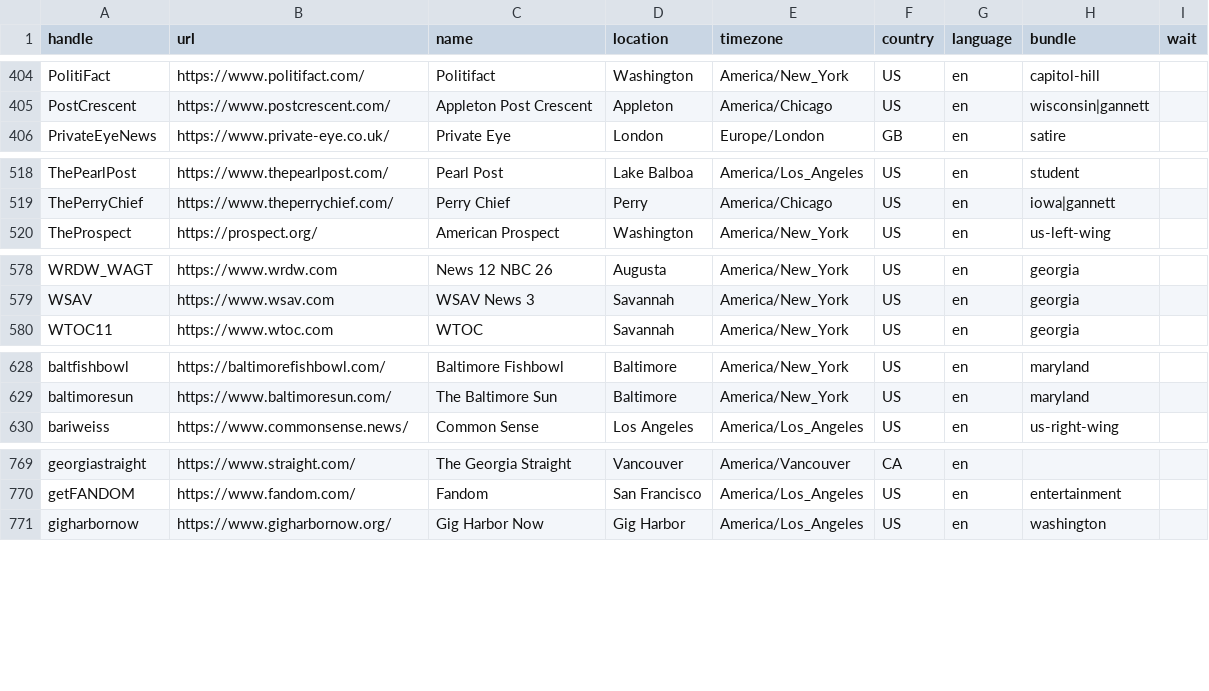
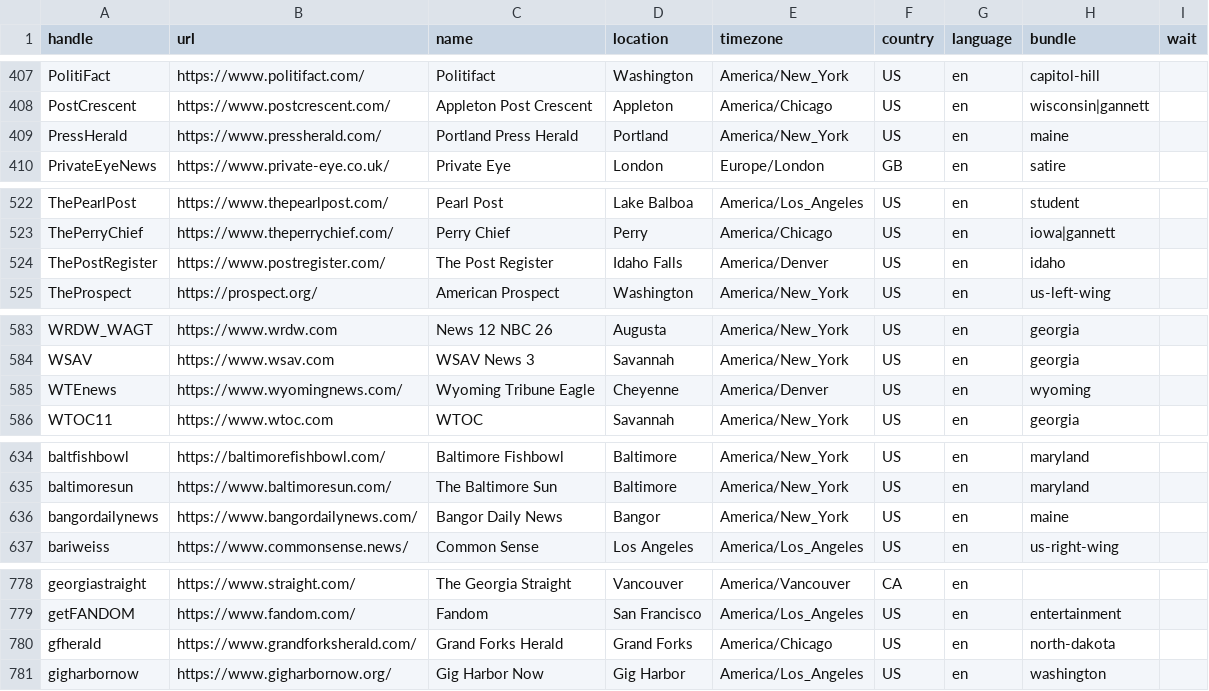
Before and after one commit to turbodatadrifter3tdi/news-homepages, a CSV file: newshomepages/sources/sites.csv, drawn as a sheet; only a part is shown, gaps mark what is left out; the diff covers the shown part only.

```diff
--- a/newshomepages/sources/sites.csv
+++ b/newshomepages/sources/sites.csv
@@ -405,2 +408,3 @@ PolitiFact,https://www.politifact.com/,Politifact ,Washington,America/New_York,U
 PostCrescent,https://www.postcrescent.com/,Appleton Post Crescent,Appleton,America/Chicago,US,en,wisconsin|gannett,
+PressHerald,https://www.pressherald.com/,Portland Press Herald,Portland,America/New_York,US,en,maine,
 PrivateEyeNews,https://www.private-eye.co.uk/,Private Eye,London,Europe/London,GB,en,satire,
@@ -519,2 +523,3 @@ ThePearlPost,https://www.thepearlpost.com/,Pearl Post,Lake Balboa,America/Los_An
 ThePerryChief,https://www.theperrychief.com/,Perry Chief,Perry,America/Chicago,US,en,iowa|gannett,
+ThePostRegister,https://www.postregister.com/,The Post Register,Idaho Falls,America/Denver,US,en,idaho,
 TheProspect,https://prospect.org/,American Prospect,Washington,America/New_York,US,en,us-left-wing,
@@ -579,2 +584,3 @@ WRDW_WAGT,https://www.wrdw.com,News 12 NBC 26,Augusta,America/New_York,US,en,geo
 WSAV,https://www.wsav.com,WSAV News 3,Savannah,America/New_York,US,en,georgia,
+WTEnews,https://www.wyomingnews.com/,Wyoming Tribune Eagle,Cheyenne,America/Denver,US,en,wyoming,
 WTOC11,https://www.wtoc.com,WTOC,Savannah,America/New_York,US,en,georgia,
@@ -629,2 +635,3 @@ baltfishbowl,https://baltimorefishbowl.com/,Baltimore Fishbowl,Baltimore,America
 baltimoresun,https://www.baltimoresun.com/,The Baltimore Sun,Baltimore,America/New_York,US,en,maryland,
+bangordailynews,https://www.bangordailynews.com/,Bangor Daily News,Bangor,America/New_York,US,en,maine,
 bariweiss,https://www.commonsense.news/,Common Sense,Los Angeles,America/Los_Angeles,US,en,us-right-wing,
@@ -770,2 +779,3 @@ georgiastraight,https://www.straight.com/,The Georgia Straight,Vancouver,America
 getFANDOM,https://www.fandom.com/,Fandom,San Francisco,America/Los_Angeles,US,en,entertainment,
+gfherald,https://www.grandforksherald.com/,Grand Forks Herald,Grand Forks,America/Chicago,US,en,north-dakota,
 gigharbornow,https://www.gigharbornow.org/,Gig Harbor Now,Gig Harbor,America/Los_Angeles,US,en,washington,
```
Also changed, not shown: 9 added rows and 8 edited cells elsewhere in this file.
